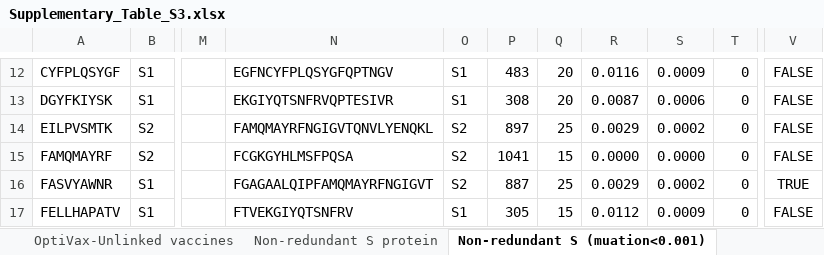
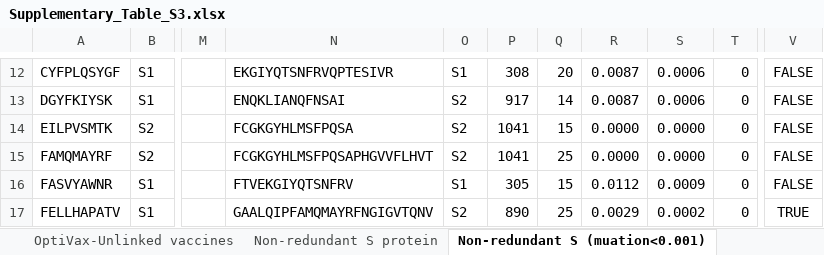
Before and after one commit to gifford-lab/optivax, an Excel workbook: Supplementary_Table_S3.xlsx, sheet Non-redundant S (muation<0.001), drawn as a sheet; only a part is shown, gaps mark what is left out; values as stored, in another font and other column widths than the file's, no borders; the diff covers the shown part only; the diff names each change by its address in the sheet, - before the commit and + after, or states it on an @@ line.

```diff
--- a/Supplementary_Table_S3.xlsx (sheet Non-redundant S (muation<0.001))
+++ b/Supplementary_Table_S3.xlsx (sheet Non-redundant S (muation<0.001))
-N12: EGFNCYFPLQSYGFQPTNGV
+N12: EKGIYQTSNFRVQPTESIVR
-P12: 483
+P12: 308
-R12: 0.0116
+R12: 0.0087
-S12: 0.0009
+S12: 0.0006
-N13: EKGIYQTSNFRVQPTESIVR
+N13: ENQKLIANQFNSAI
-O13: S1
+O13: S2
-P13: 308
+P13: 917
-Q13: 20
+Q13: 14
-N14: FAMQMAYRFNGIGVTQNVLYENQKL
+N14: FCGKGYHLMSFPQSA
-P14: 897
+P14: 1041
-Q14: 25
+Q14: 15
-R14: 0.0029
+R14: 0.0000
-S14: 0.0002
+S14: 0.0000
-N15: FCGKGYHLMSFPQSA
+N15: FCGKGYHLMSFPQSAPHGVVFLHVT
-Q15: 15
+Q15: 25
-N16: FGAGAALQIPFAMQMAYRFNGIGVT
+N16: FTVEKGIYQTSNFRV
-O16: S2
+O16: S1
-P16: 887
+P16: 305
-Q16: 25
+Q16: 15
-R16: 0.0029
+R16: 0.0112
-S16: 0.0002
+S16: 0.0009
-V16: TRUE
+V16: FALSE
-N17: FTVEKGIYQTSNFRV
+N17: GAALQIPFAMQMAYRFNGIGVTQNV
-O17: S1
+O17: S2
-P17: 305
+P17: 890
-Q17: 15
+Q17: 25
-R17: 0.0112
+R17: 0.0029
-S17: 0.0009
+S17: 0.0002
-V17: FALSE
+V17: TRUE
```
Also changed, not shown: 467 edited cells elsewhere in this sheet, sheet Non-redundant S protein, sheet Non-redundant Yamarkovich, sheet Non-redundant S1 subunit, sheet OptiVax-Robust Vaccines MHC2, sheet Non-redundant S1 muation<0.001, sheet Augmentation for nonredundant S, Supplementary_Table_S2.xlsx.
